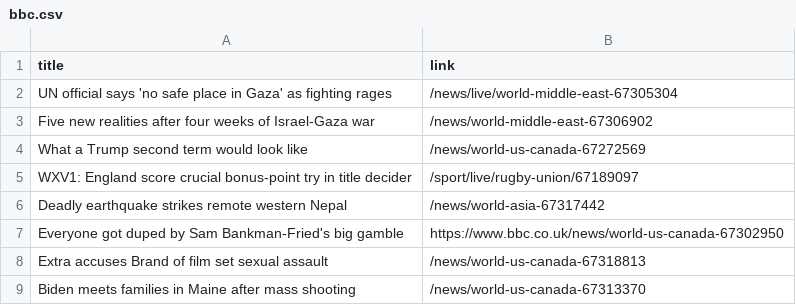
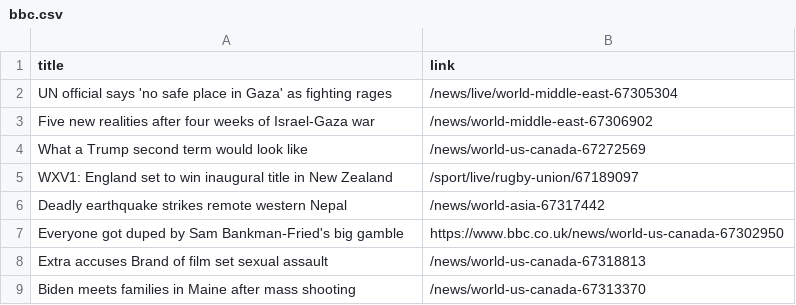
Before and after one commit to luyi-eve/automatic-scraper-bbc, a CSV file: bbc.csv, drawn as a sheet; only a part is shown.

```diff
--- a/bbc.csv
+++ b/bbc.csv
@@ -4,3 +4,3 @@ Five new realities after four weeks of Israel-Gaza war,/news/world-middle-east-6
 What a Trump second term would look like,/news/world-us-canada-67272569
-WXV1: England score crucial bonus-point try in title decider,/sport/live/rugby-union/67189097
+WXV1: England set to win inaugural title in New Zealand,/sport/live/rugby-union/67189097
 Deadly earthquake strikes remote western Nepal,/news/world-asia-67317442
```
